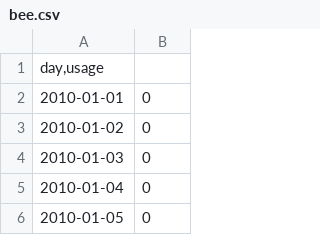
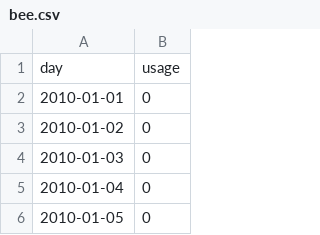
Before and after one commit to enric1994/emoji_trends, a CSV file: output/bee.csv, drawn as a sheet; only a part is shown; removed rows and columns are numbered as before the commit, all else as after; the diff names each change by its address in the sheet, - before the commit and + after, or states it on an @@ line.

```diff
--- a/output/bee.csv
+++ b/output/bee.csv
-row 1: day,usage
+row 1: day | usage
```
Also changed, not shown: 1 other file.
